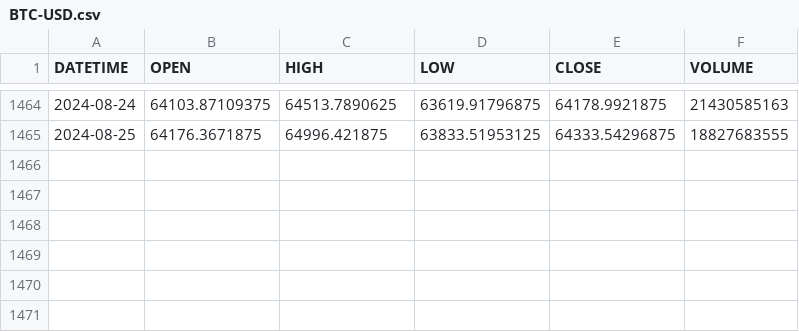
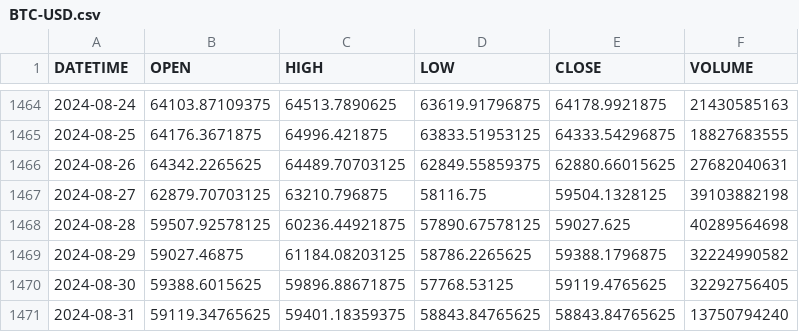
Before and after one commit to jtoulous/Master_trader, a CSV file: Trading_Daily/data/BTC-USD/BTC-USD.csv, drawn as a sheet; only a part is shown, gaps mark what is left out; the diff names each change by its address in the sheet, - before the commit and + after, or states it on an @@ line.

```diff
--- a/Trading_Daily/data/BTC-USD/BTC-USD.csv
+++ b/Trading_Daily/data/BTC-USD/BTC-USD.csv
+row 1466: 2024-08-26 | 64342.2265625 | 64489.70703125 | 62849.55859375 | 62880.66015625 | 27682040631
+row 1467: 2024-08-27 | 62879.70703125 | 63210.796875 | 58116.75 | 59504.1328125 | 39103882198
+row 1468: 2024-08-28 | 59507.92578125 | 60236.44921875 | 57890.67578125 | 59027.625 | 40289564698
+row 1469: 2024-08-29 | 59027.46875 | 61184.08203125 | 58786.2265625 | 59388.1796875 | 32224990582
+row 1470: 2024-08-30 | 59388.6015625 | 59896.88671875 | 57768.53125 | 59119.4765625 | 32292756405
+row 1471: 2024-08-31 | 59119.34765625 | 59401.18359375 | 58843.84765625 | 58843.84765625 | 13750794240
```
Also changed, not shown: Trading_Daily/data/ADA-USD/ADA-USD.csv, Trading_Daily/data/BNB-USD/BNB-USD.csv, 19 other files.
